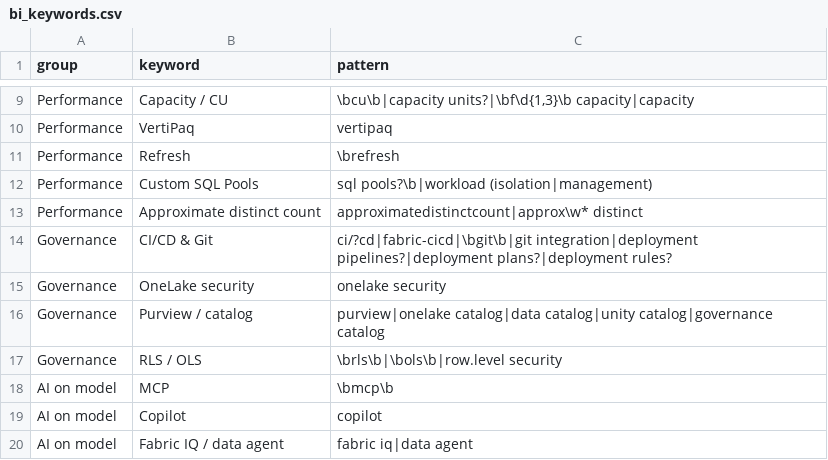
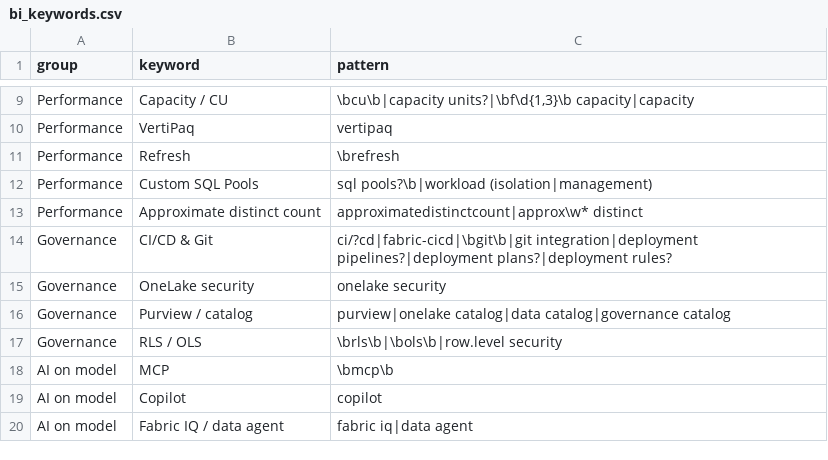
Before and after one commit to truongnhat/pnj-price-feed, a CSV file: data/bi_keywords.csv, drawn as a sheet; only a part is shown, gaps mark what is left out.

Commit message:
C67: Purview/catalog keyword no longer counts Databricks Unity Catalog (#36)

```diff
--- a/data/bi_keywords.csv
+++ b/data/bi_keywords.csv
@@ -15,3 +15,3 @@ Governance,CI/CD & Git,ci/?cd|fabric-cicd|\bgit\b|git integration|deployment pip
 Governance,OneLake security,onelake security
-Governance,Purview / catalog,purview|onelake catalog|data catalog|unity catalog|governance catalog
+Governance,Purview / catalog,purview|onelake catalog|data catalog|governance catalog
 Governance,RLS / OLS,\brls\b|\bols\b|row.level security
```
Also changed, not shown: 1 other file.
